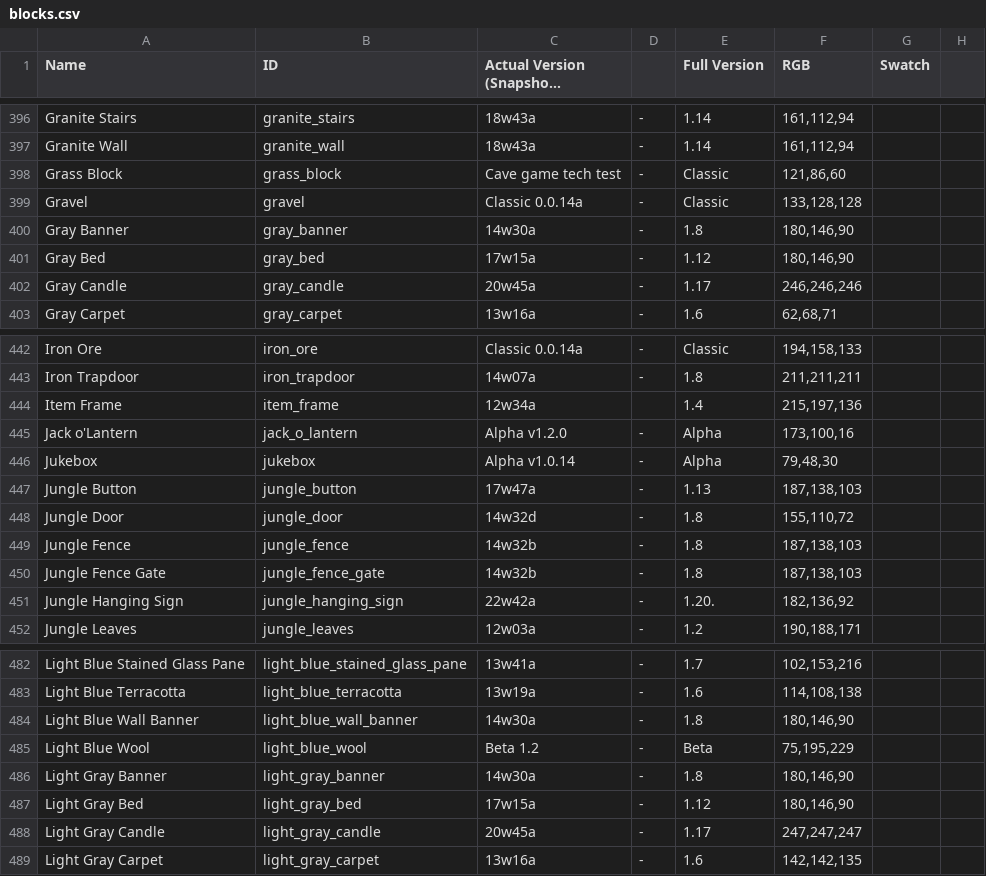
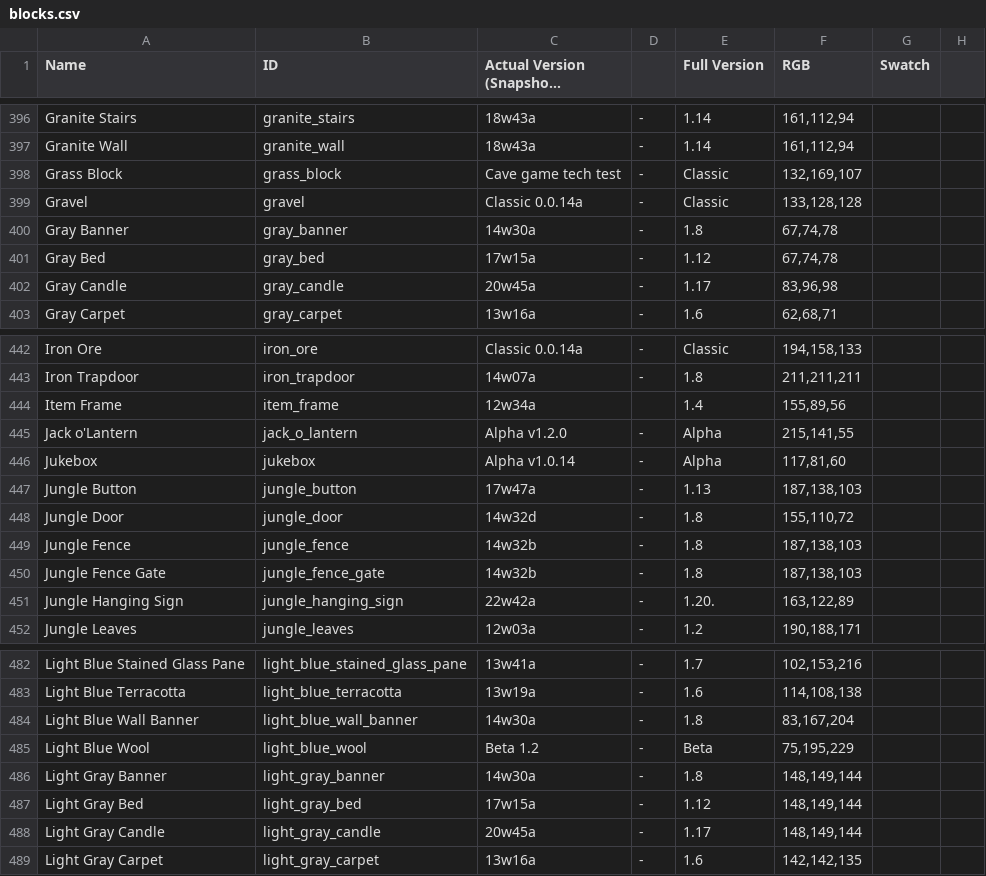
Before and after one commit to every-block/every-block.github.io, a CSV file: public/data/blocks.csv, drawn as a sheet; only a part is shown, gaps mark what is left out; long unchanged cells end in …; the diff covers the shown part only; the diff names each change by its address in the sheet, - before the commit and + after, or states it on an @@ line.

```diff
--- a/public/data/blocks.csv
+++ b/public/data/blocks.csv
-F398 (RGB): 121,86,60
+F398 (RGB): 132,169,107
-F400:F401 (RGB): 180,146,90
+F400:F401 (RGB): 67,74,78
-F402 (RGB): 246,246,246
+F402 (RGB): 83,96,98
-F444 (RGB): 215,197,136
+F444 (RGB): 155,89,56
-F445 (RGB): 173,100,16
+F445 (RGB): 215,141,55
-F446 (RGB): 79,48,30
+F446 (RGB): 117,81,60
-F451 (RGB): 182,136,92
+F451 (RGB): 163,122,89
-F484 (RGB): 180,146,90
+F484 (RGB): 83,167,204
-F486:F487 (RGB): 180,146,90
+F486:F487 (RGB): 148,149,144
-F488 (RGB): 247,247,247
+F488 (RGB): 148,149,144
```
Also changed, not shown: 119 edited cells elsewhere in this file.
